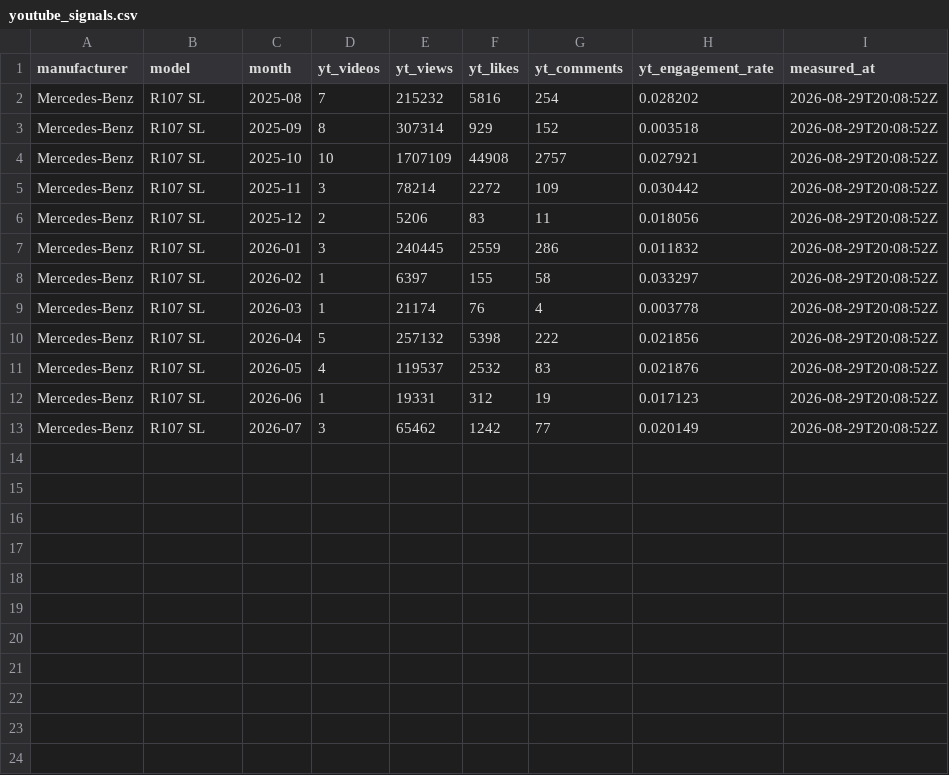
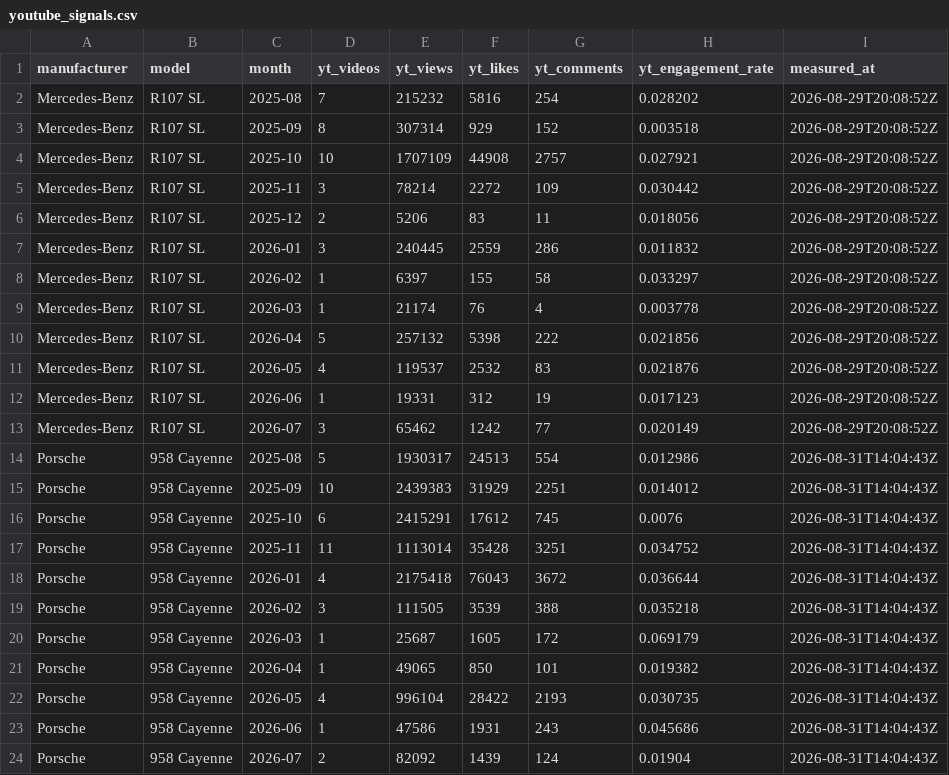
Before and after one commit to matte36s50/market-interest-score-app, a CSV file: data/youtube_signals.csv, drawn as a sheet; the diff names each change by its address in the sheet, - before the commit and + after, or states it on an @@ line.

```diff
--- a/data/youtube_signals.csv
+++ b/data/youtube_signals.csv
+row 14: Porsche | 958 Cayenne | 2025-08 | 5 | 1930317 | 24513 | 554 | 0.012986 | 2026-08-31T14:04:43Z
+row 15: Porsche | 958 Cayenne | 2025-09 | 10 | 2439383 | 31929 | 2251 | 0.014012 | 2026-08-31T14:04:43Z
+row 16: Porsche | 958 Cayenne | 2025-10 | 6 | 2415291 | 17612 | 745 | 0.0076 | 2026-08-31T14:04:43Z
+row 17: Porsche | 958 Cayenne | 2025-11 | 11 | 1113014 | 35428 | 3251 | 0.034752 | 2026-08-31T14:04:43Z
+row 18: Porsche | 958 Cayenne | 2026-01 | 4 | 2175418 | 76043 | 3672 | 0.036644 | 2026-08-31T14:04:43Z
+row 19: Porsche | 958 Cayenne | 2026-02 | 3 | 111505 | 3539 | 388 | 0.035218 | 2026-08-31T14:04:43Z
+row 20: Porsche | 958 Cayenne | 2026-03 | 1 | 25687 | 1605 | 172 | 0.069179 | 2026-08-31T14:04:43Z
+row 21: Porsche | 958 Cayenne | 2026-04 | 1 | 49065 | 850 | 101 | 0.019382 | 2026-08-31T14:04:43Z
+row 22: Porsche | 958 Cayenne | 2026-05 | 4 | 996104 | 28422 | 2193 | 0.030735 | 2026-08-31T14:04:43Z
+row 23: Porsche | 958 Cayenne | 2026-06 | 1 | 47586 | 1931 | 243 | 0.045686 | 2026-08-31T14:04:43Z
+row 24: Porsche | 958 Cayenne | 2026-07 | 2 | 82092 | 1439 | 124 | 0.01904 | 2026-08-31T14:04:43Z
```
Also changed, not shown: 2 other files.
